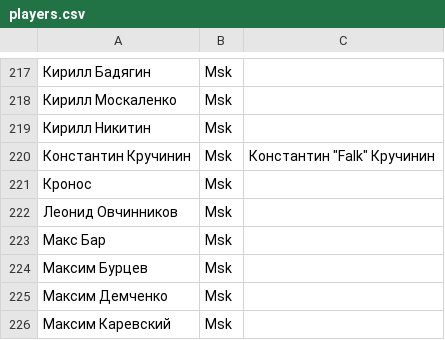
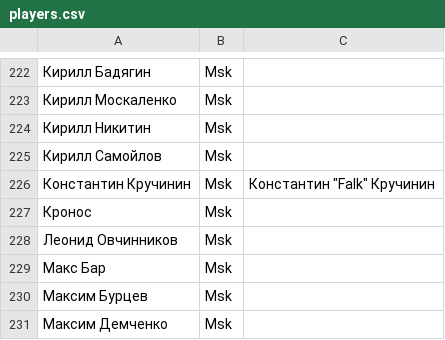
Before and after one commit to pee-kay/russian-wu-rating, a CSV file: players.csv, drawn as a sheet; only a part is shown, gaps mark what is left out; the shorter side is filled out with more unchanged rows; the diff covers the shown part only; the diff names each change by its address in the sheet, - before the commit and + after, or states it on an @@ line.

```diff
--- a/players.csv
+++ b/players.csv
+row 225: Кирилл Самойлов | Msk
```
Also changed, not shown: 7 added rows elsewhere in this file, factions.csv, 3 other files.
